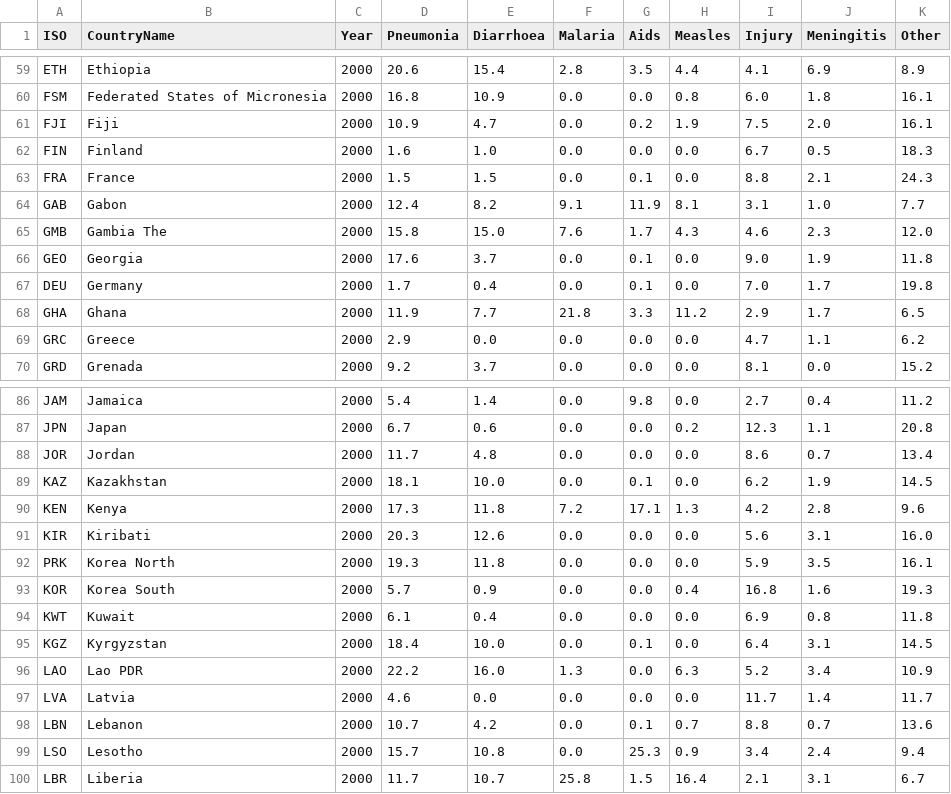
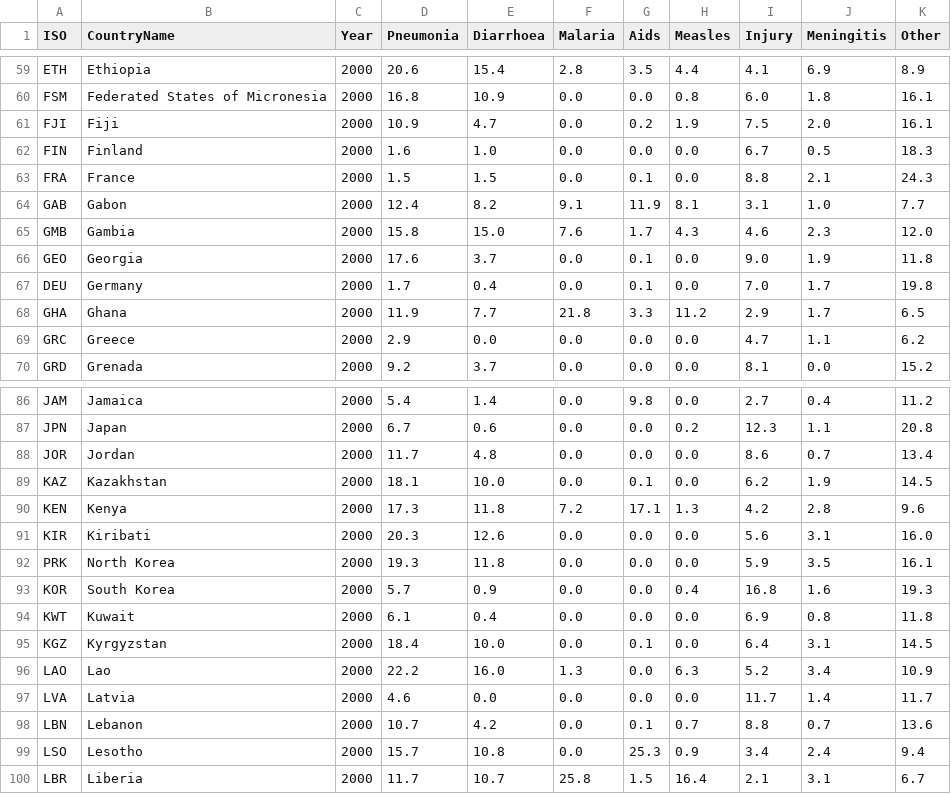
Before and after one commit to aqd14/mortality-rate, a CSV file: data/mortality-2000.csv, drawn as a sheet; only a part is shown, gaps mark what is left out.

Commit message:
+ Modify country name to match with topojson
+ Add note

```diff
--- a/data/mortality-2000.csv
+++ b/data/mortality-2000.csv
@@ -64,3 +64,3 @@ FRA,France,2000,1.5,1.5,0.0,0.1,0.0,8.8,2.1,24.3
 GAB,Gabon,2000,12.4,8.2,9.1,11.9,8.1,3.1,1.0,7.7
-GMB,Gambia The,2000,15.8,15.0,7.6,1.7,4.3,4.6,2.3,12.0
+GMB,Gambia,2000,15.8,15.0,7.6,1.7,4.3,4.6,2.3,12.0
 GEO,Georgia,2000,17.6,3.7,0.0,0.1,0.0,9.0,1.9,11.8
@@ -91,7 +91,7 @@ KEN,Kenya,2000,17.3,11.8,7.2,17.1,1.3,4.2,2.8,9.6
 KIR,Kiribati,2000,20.3,12.6,0.0,0.0,0.0,5.6,3.1,16.0
-PRK,Korea North,2000,19.3,11.8,0.0,0.0,0.0,5.9,3.5,16.1
-KOR,Korea South,2000,5.7,0.9,0.0,0.0,0.4,16.8,1.6,19.3
+PRK,North Korea,2000,19.3,11.8,0.0,0.0,0.0,5.9,3.5,16.1
+KOR,South Korea,2000,5.7,0.9,0.0,0.0,0.4,16.8,1.6,19.3
 KWT,Kuwait,2000,6.1,0.4,0.0,0.0,0.0,6.9,0.8,11.8
 KGZ,Kyrgyzstan,2000,18.4,10.0,0.0,0.1,0.0,6.4,3.1,14.5
-LAO,Lao PDR,2000,22.2,16.0,1.3,0.0,6.3,5.2,3.4,10.9
+LAO,Lao,2000,22.2,16.0,1.3,0.0,6.3,5.2,3.4,10.9
 LVA,Latvia,2000,4.6,0.0,0.0,0.0,0.0,11.7,1.4,11.7
```
Also changed, not shown: data/mortality-2015.csv, 3 other files.
